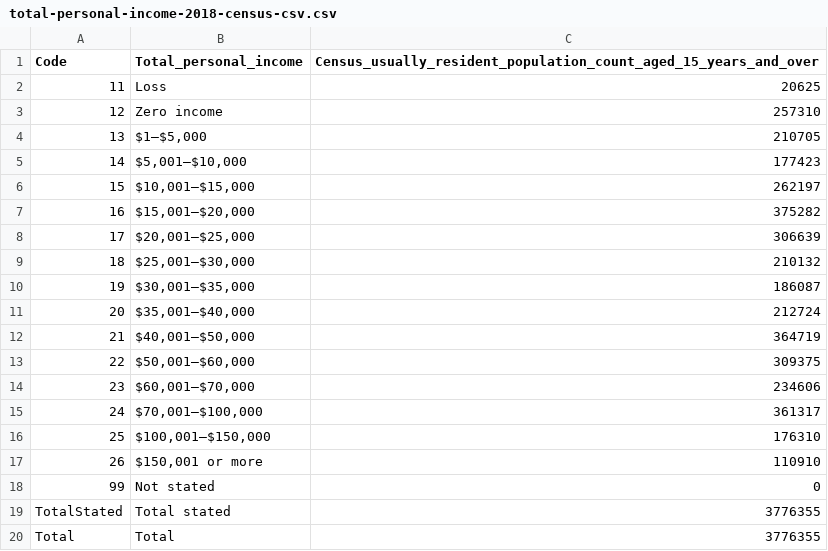
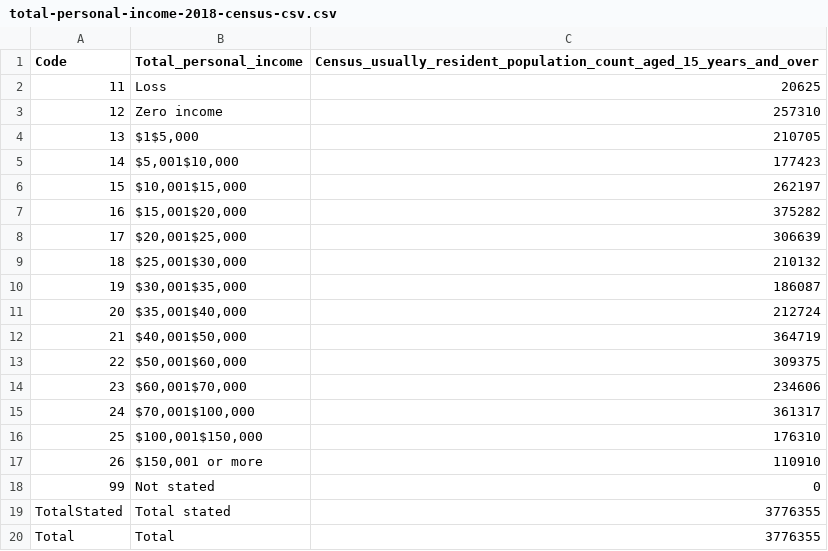
Before and after one commit to devnicg/CsvParser, a CSV file: 2018-census-totals-by-topic-national-highlights-csv/total-personal-income-2018-census-csv.csv, drawn as a sheet; the diff names each change by its address in the sheet, - before the commit and + after, or states it on an @@ line.

```diff
--- a/2018-census-totals-by-topic-national-highlights-csv/total-personal-income-2018-census-csv.csv
+++ b/2018-census-totals-by-topic-national-highlights-csv/total-personal-income-2018-census-csv.csv
-B4 (Total_personal_income): $1–$5,000
+B4 (Total_personal_income): $1$5,000
-B5 (Total_personal_income): $5,001–$10,000
+B5 (Total_personal_income): $5,001$10,000
-B6 (Total_personal_income): $10,001–$15,000
+B6 (Total_personal_income): $10,001$15,000
-B7 (Total_personal_income): $15,001–$20,000
+B7 (Total_personal_income): $15,001$20,000
-B8 (Total_personal_income): $20,001–$25,000
+B8 (Total_personal_income): $20,001$25,000
-B9 (Total_personal_income): $25,001–$30,000
+B9 (Total_personal_income): $25,001$30,000
-B10 (Total_personal_income): $30,001–$35,000
+B10 (Total_personal_income): $30,001$35,000
-B11 (Total_personal_income): $35,001–$40,000
+B11 (Total_personal_income): $35,001$40,000
-B12 (Total_personal_income): $40,001–$50,000
+B12 (Total_personal_income): $40,001$50,000
-B13 (Total_personal_income): $50,001–$60,000
+B13 (Total_personal_income): $50,001$60,000
-B14 (Total_personal_income): $60,001–$70,000
+B14 (Total_personal_income): $60,001$70,000
-B15 (Total_personal_income): $70,001–$100,000
+B15 (Total_personal_income): $70,001$100,000
-B16 (Total_personal_income): $100,001–$150,000
+B16 (Total_personal_income): $100,001$150,000
```
Also changed, not shown: 1 other file.
